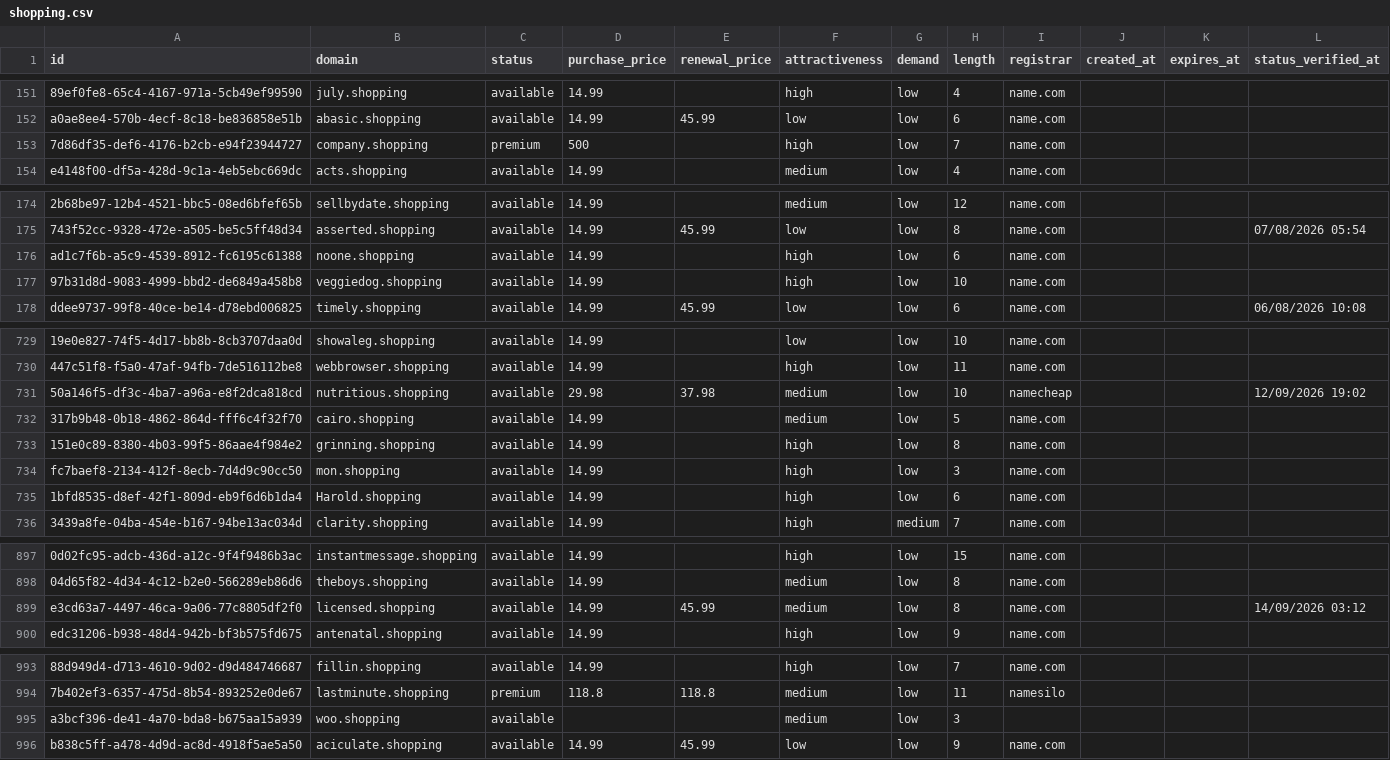
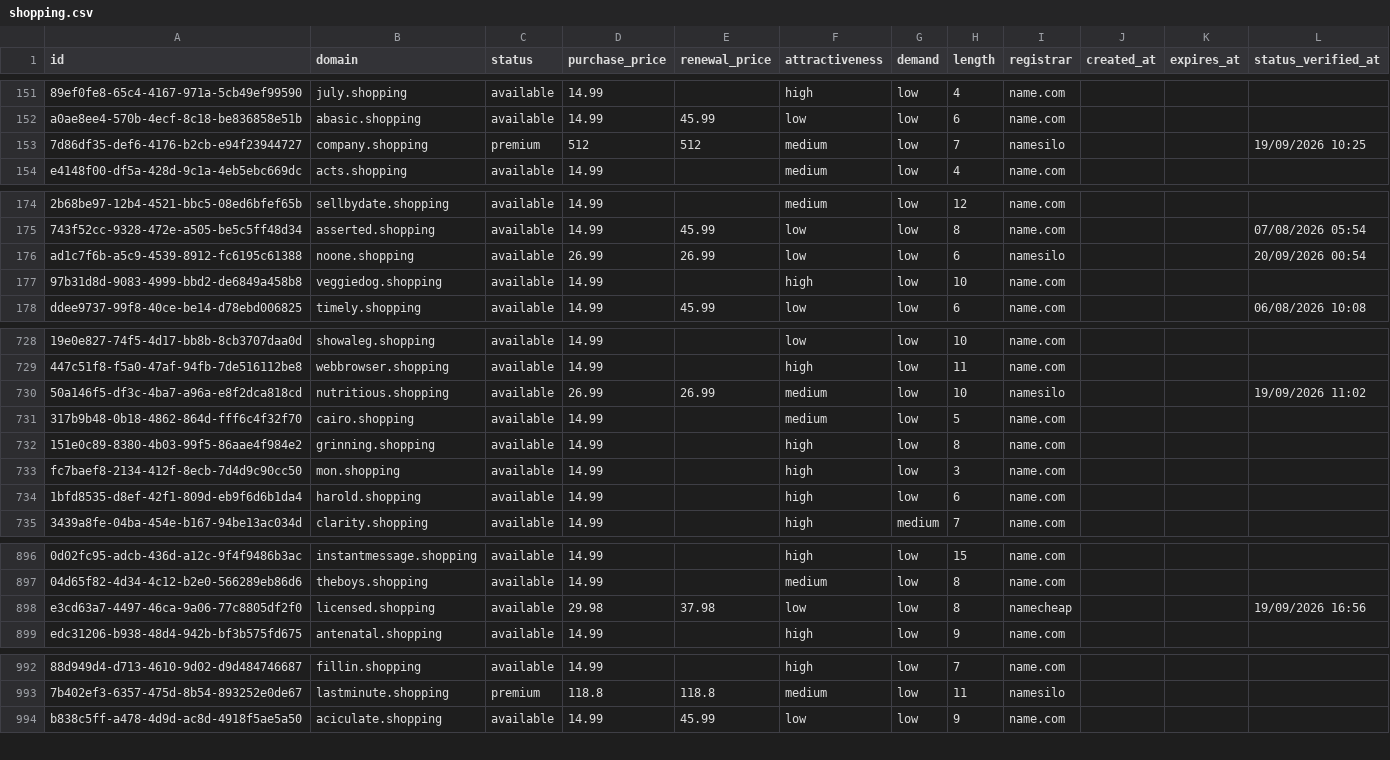
Before and after one commit to UniqueDomains/shopping-oneword-domains, a CSV file: shopping.csv, drawn as a sheet; only a part is shown, gaps mark what is left out; removed rows and columns are numbered as before the commit, all else as after; the diff covers the shown part only; the diff names each change by its address in the sheet, - before the commit and + after, or states it on an @@ line.

Commit message:
Domains update

```diff
--- a/shopping.csv
+++ b/shopping.csv
-D153 (purchase_price): 500
+D153 (purchase_price): 512
-E153 (renewal_price): (empty)
+E153 (renewal_price): 512
-F153 (attractiveness): high
+F153 (attractiveness): medium
-I153 (registrar): name.com
+I153 (registrar): namesilo
-L153 (status_verified_at): (empty)
+L153 (status_verified_at): 19/09/2026 10:25
-D176 (purchase_price): 14.99
+D176 (purchase_price): 26.99
-E176 (renewal_price): (empty)
+E176 (renewal_price): 26.99
-F176 (attractiveness): high
+F176 (attractiveness): low
-I176 (registrar): name.com
+I176 (registrar): namesilo
-L176 (status_verified_at): (empty)
+L176 (status_verified_at): 20/09/2026 00:54
-D730 (purchase_price): 29.98
+D730 (purchase_price): 26.99
-E730 (renewal_price): 37.98
+E730 (renewal_price): 26.99
-I730 (registrar): namecheap
+I730 (registrar): namesilo
-L730 (status_verified_at): 12/09/2026 19:02
+L730 (status_verified_at): 19/09/2026 11:02
-B734 (domain): Harold.shopping
+B734 (domain): harold.shopping
-D898 (purchase_price): 14.99
+D898 (purchase_price): 29.98
-E898 (renewal_price): 45.99
+E898 (renewal_price): 37.98
-F898 (attractiveness): medium
+F898 (attractiveness): low
-I898 (registrar): name.com
+I898 (registrar): namecheap
-L898 (status_verified_at): 14/09/2026 03:12
+L898 (status_verified_at): 19/09/2026 16:56
-row 995: a3bcf396-de41-4a70-bda8-b675aa15a939 | woo.shopping | available |  |  | medium | low | 3
```
Also changed, not shown: 2 added rows, 1 removed row and 71 edited cells elsewhere in this file, 4 other files.
